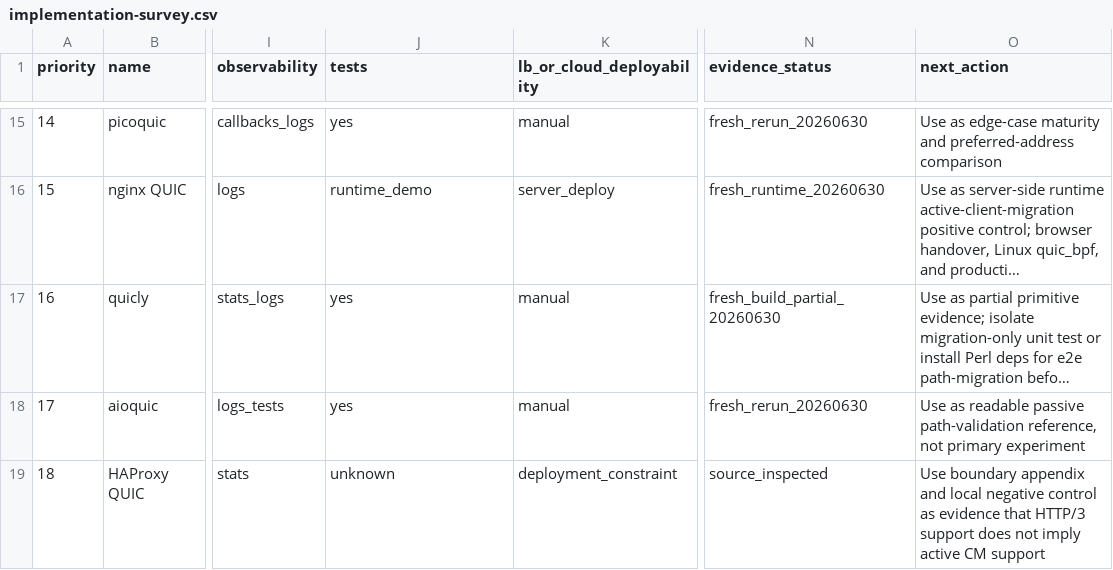
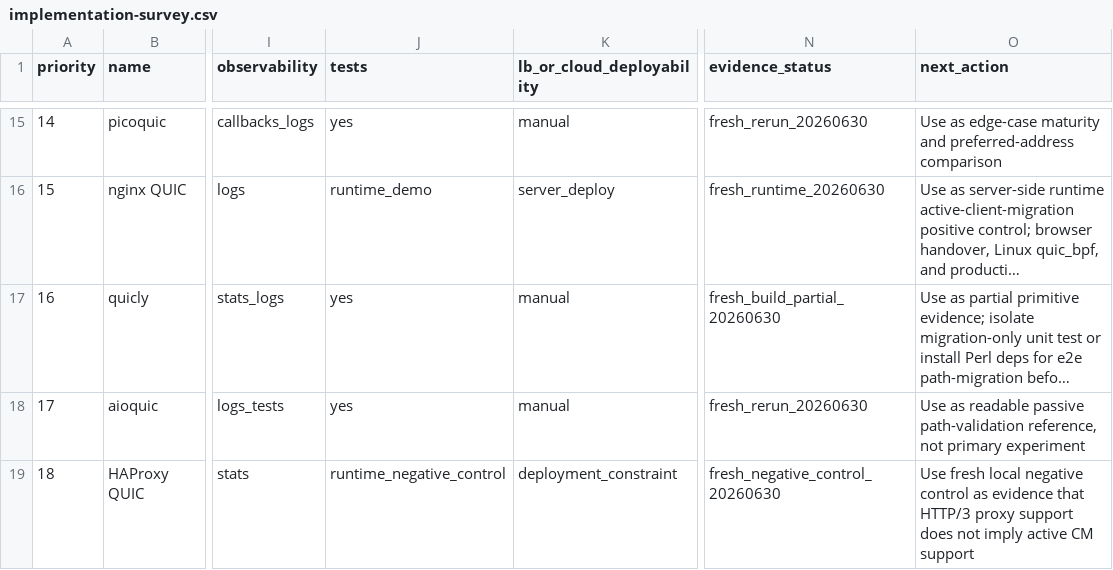
Before and after one commit to manNomi/quic-connect-migration, a CSV file: data/implementation-survey.csv, drawn as a sheet; only a part is shown, gaps mark what is left out; long unchanged cells end in …; the diff names each change by its address in the sheet, - before the commit and + after, or states it on an @@ line.

```diff
--- a/data/implementation-survey.csv
+++ b/data/implementation-survey.csv
-J19 (tests): unknown
+J19 (tests): runtime_negative_control
-N19 (evidence_status): source_inspected
+N19 (evidence_status): fresh_negative_control_20260630
-O19 (next_action): Use boundary appendix and local negative control as evidence that HTTP/3 support does…
+O19 (next_action): Use fresh local negative control as evidence that HTTP/3 proxy support does…
```
Also changed, not shown: data/experiment-results.csv, data/paper-claim-support-matrix-20260624.csv, 16 other files.
